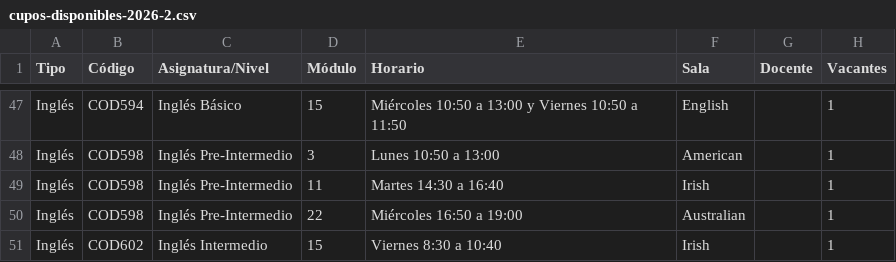
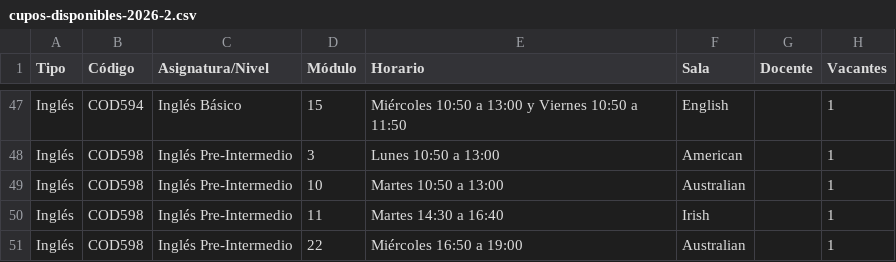
Before and after one commit to felipeopazo-ufro/cupos-ufro, a CSV file: cupos-disponibles-2026-2.csv, drawn as a sheet; only a part is shown, gaps mark what is left out; the shorter side is filled out with more unchanged rows; the diff names each change by its address in the sheet, - before the commit and + after, or states it on an @@ line.

```diff
--- a/cupos-disponibles-2026-2.csv
+++ b/cupos-disponibles-2026-2.csv
+row 49: Inglés | COD598 | Inglés Pre-Intermedio | 10 | Martes 10:50 a 13:00 | Australian |  | 1
```
Also changed, not shown: 1 other file.
